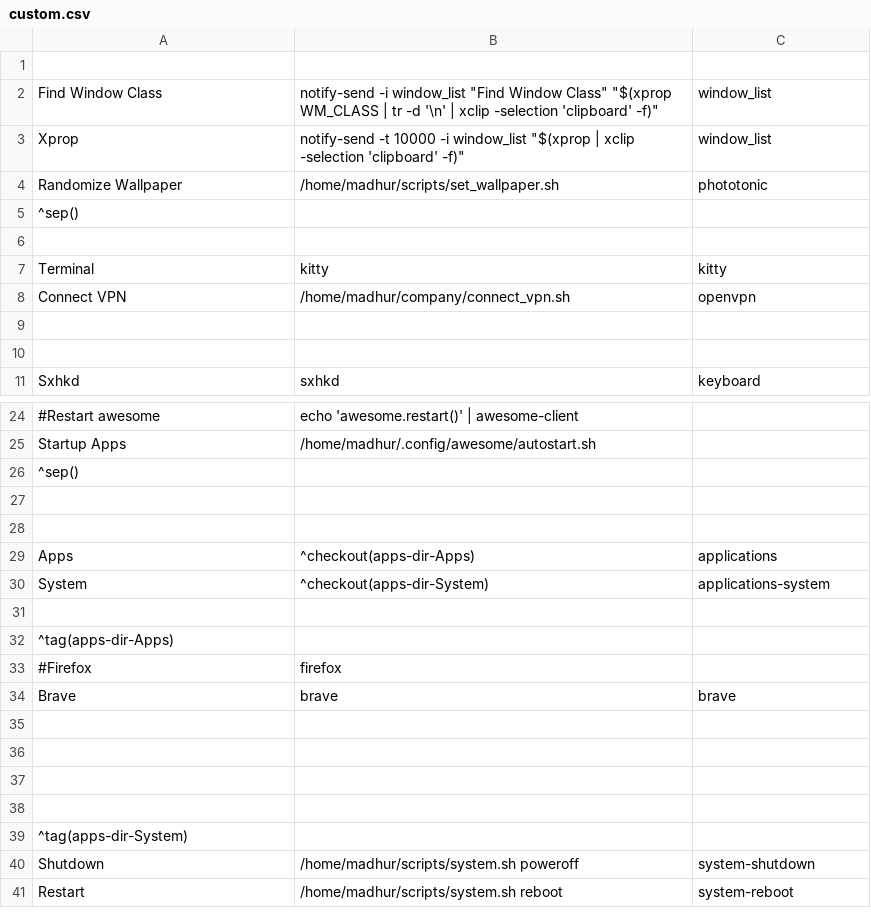
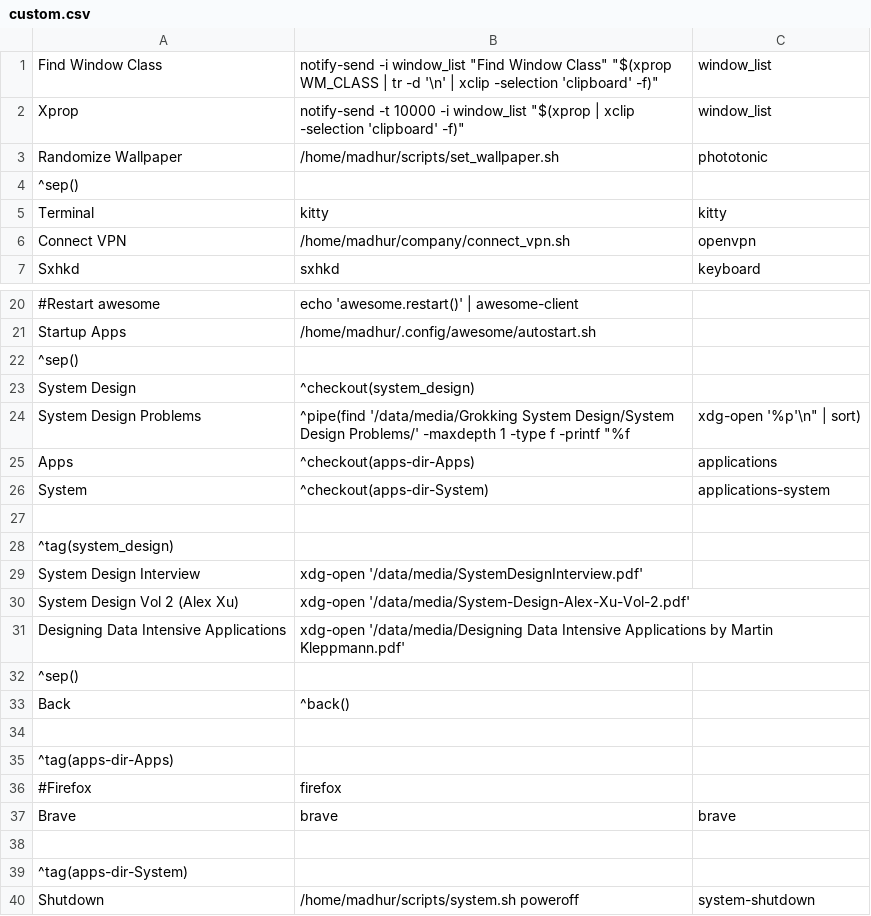
Before and after one commit to madhur/dotfiles, a CSV file: home/madhur/.config/jgmenu/custom.csv, drawn as a sheet; only a part is shown, gaps mark what is left out; the shorter side is filled out with more unchanged rows.

```diff
--- a/home/madhur/.config/jgmenu/custom.csv
+++ b/home/madhur/.config/jgmenu/custom.csv
@@ -1,2 +1 @@
-
 Find Window Class,notify-send -i window_list "Find Window Class" "$(xprop WM_CLASS | tr -d '\n' | xclip -selection 'clipboard' -f)",window_list
@@ -5,7 +4,4 @@ Randomize Wallpaper,/home/madhur/scripts/set_wallpaper.sh,phototonic
 ^sep()
-
 Terminal,kitty,kitty
 Connect VPN, "/home/madhur/company/connect_vpn.sh", openvpn
-
-
 Sxhkd,sxhkd, keyboard
@@ -26,6 +22,13 @@ Startup Apps,"/home/madhur/.config/awesome/autostart.sh"
 ^sep()
-
-
+System Design,^checkout(system_design)
+System Design Problems,^pipe(find '/data/media/Grokking System Design/System Design Problems/' -maxdepth 1 -type f -printf "%f,xdg-open '%p'\n" | sort)
 Apps,^checkout(apps-dir-Apps),applications
 System,^checkout(apps-dir-System),applications-system
+
+^tag(system_design)
+System Design Interview,xdg-open '/data/media/SystemDesignInterview.pdf'
+System Design Vol 2 (Alex Xu),xdg-open '/data/media/System-Design-Alex-Xu-Vol-2.pdf'
+Designing Data Intensive Applications,xdg-open '/data/media/Designing Data Intensive Applications by Martin Kleppmann.pdf'
+^sep()
+Back,^back()
 
@@ -34,5 +37,2 @@ System,^checkout(apps-dir-System),applications-system
 Brave,"brave", brave
-
-
-
 
```
Also changed, not shown: 14 other files.
